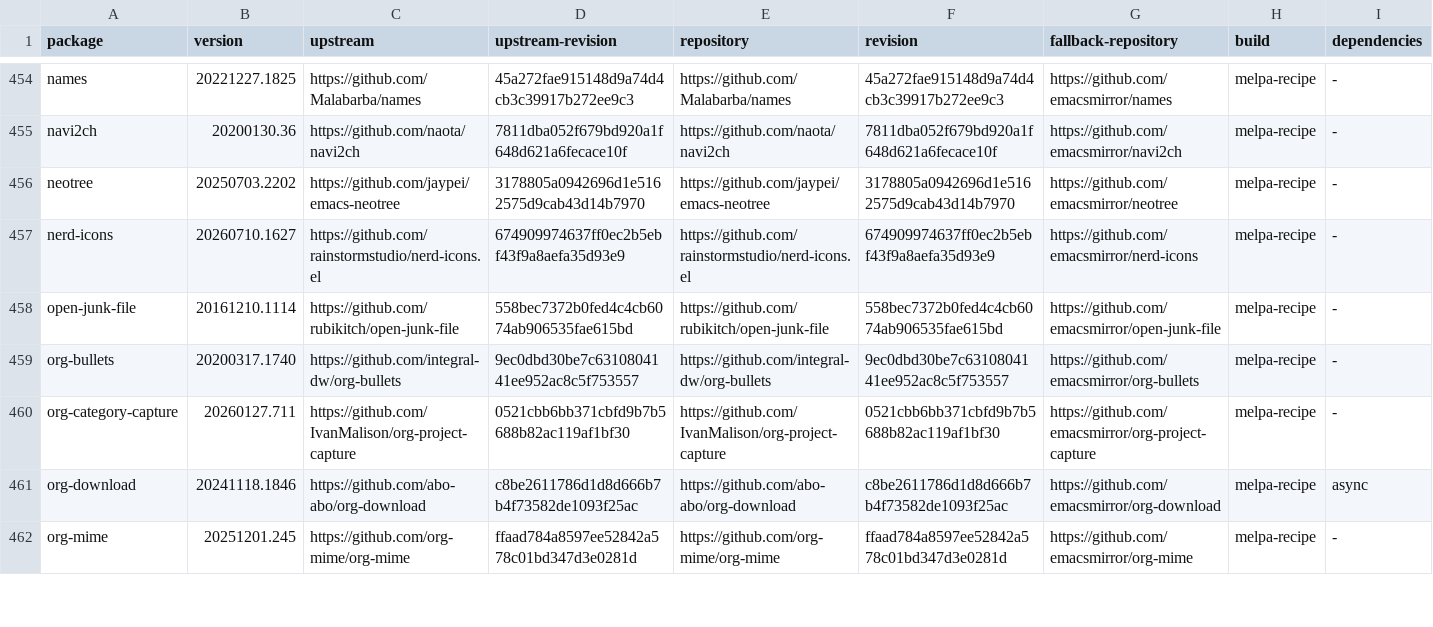
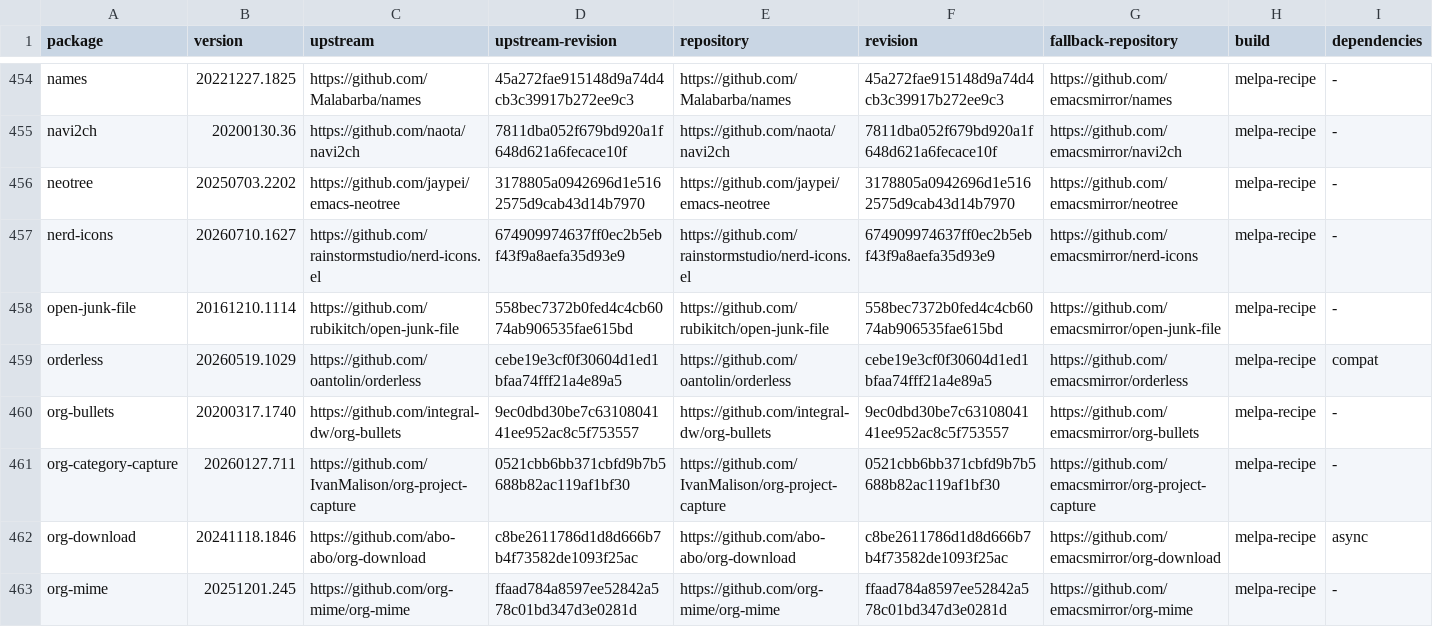
Before and after one commit to ArthurHeymans/neomacs, a TSV file: neomacs-melpa-tests/melpa-package-lock.tsv, drawn as a sheet; only a part is shown, gaps mark what is left out; the diff names each change by its address in the sheet, - before the commit and + after, or states it on an @@ line.

Commit message:
test(melpa): cover orderless workflows
Pin orderless 20260519.1029 from upstream commit cebe19e3cf0f30604d1ed1bfaa74fff21a4e89a5 with its exact compat dependency.

Cover multi-style pattern compilation, any-order multi-component filtering, try/all completion protocol results including base size, match highlighting faces, affix dispatch for literal/exclusion styles, and smart-case ignore-case selection.

GNU Emacs and Neomacs match in the shared-batch parity run.

```diff
--- a/neomacs-melpa-tests/melpa-package-lock.tsv
+++ b/neomacs-melpa-tests/melpa-package-lock.tsv
+row 459: orderless | 20260519.1029 | https://github.com/oantolin/orderless | cebe19e3cf0f30604d1ed1bfaa74fff21a4e89a5 | https://github.com/oantolin/orderless | cebe19e3cf0f30604d1ed1bfaa74fff21a4e89a5 | https://github.com/emacsmirror/orderless | melpa-recipe | compat
```
Also changed, not shown: neomacs-melpa-tests/melpa-top500-roadmap.tsv, 5 other files.
